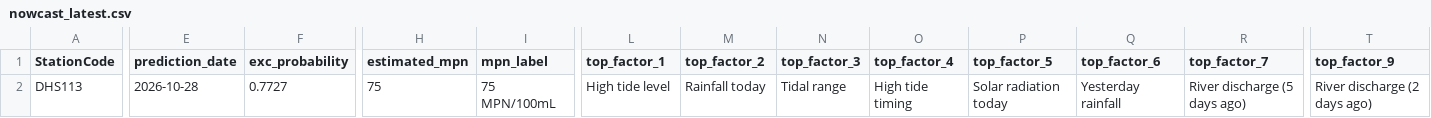
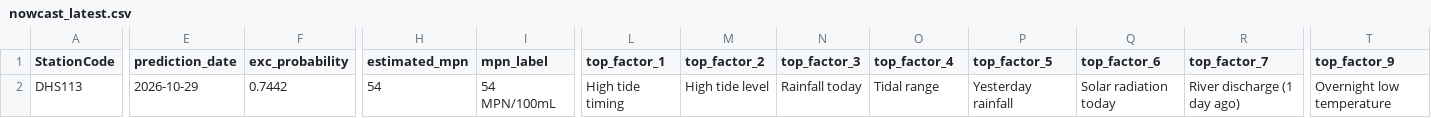
Before and after one commit to eymoney13/hermosa-pilot-dashboard, a CSV file: public/data/manhattan/nowcast_latest.csv, drawn as a sheet; only a part is shown, gaps mark what is left out; the diff covers the shown part only; the diff names each change by its address in the sheet, - before the commit and + after, or states it on an @@ line.

```diff
--- a/public/data/manhattan/nowcast_latest.csv
+++ b/public/data/manhattan/nowcast_latest.csv
-E2 (prediction_date): 2026-10-28
+E2 (prediction_date): 2026-10-29
-F2 (exc_probability): 0.7727
+F2 (exc_probability): 0.7442
-H2 (estimated_mpn): 75
+H2 (estimated_mpn): 54
-I2 (mpn_label): 75 MPN/100mL
+I2 (mpn_label): 54 MPN/100mL
-L2 (top_factor_1): High tide level
+L2 (top_factor_1): High tide timing
-M2 (top_factor_2): Rainfall today
+M2 (top_factor_2): High tide level
-N2 (top_factor_3): Tidal range
+N2 (top_factor_3): Rainfall today
-O2 (top_factor_4): High tide timing
+O2 (top_factor_4): Tidal range
-P2 (top_factor_5): Solar radiation today
+P2 (top_factor_5): Yesterday rainfall
-Q2 (top_factor_6): Yesterday rainfall
+Q2 (top_factor_6): Solar radiation today
-R2 (top_factor_7): River discharge (5 days ago)
+R2 (top_factor_7): River discharge (1 day ago)
-T2 (top_factor_9): River discharge (2 days ago)
+T2 (top_factor_9): Overnight low temperature
```
Also changed, not shown: 24 edited cells elsewhere in this file, public/data/manhattan/forecast_3day.csv, public/data/manhattan/history_3day.csv.
